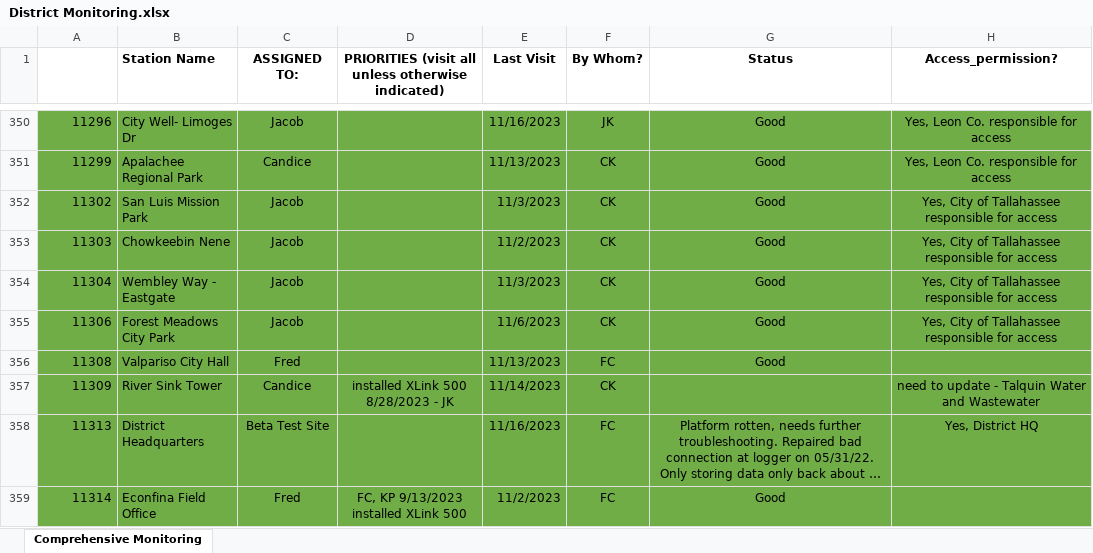
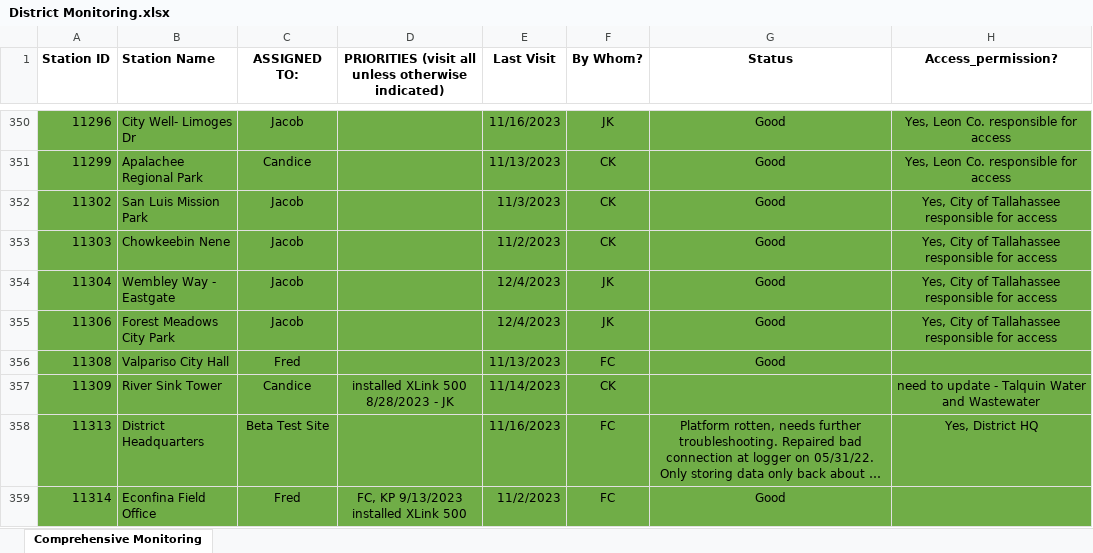
Before and after one commit to NWFWMD-IT/Hydrologic-Monitoring-Project, an Excel workbook: data/District Monitoring.xlsx, sheet Comprehensive Monitoring, drawn as a sheet; only a part is shown, gaps mark what is left out; long unchanged cells end in …; values as stored, in another font and other column widths than the file's, no borders; table styles not drawn; the diff covers the shown part only; the diff names each change by its address in the sheet, - before the commit and + after, or states it on an @@ line.

Commit message:
updated 12/5/2023
added missing Station Id to column A

```diff
--- a/data/District Monitoring.xlsx (sheet Comprehensive Monitoring)
+++ b/data/District Monitoring.xlsx (sheet Comprehensive Monitoring)
-A1: (empty)
+A1: Station ID
-E354 (Last Visit): 11/3/2023
+E354 (Last Visit): 12/4/2023
-F354:F355 (By Whom?): CK
+F354:F355 (By Whom?): JK
-E355 (Last Visit): 11/6/2023
+E355 (Last Visit): 12/4/2023
```
Also changed, not shown: 36 edited cells and cell formats elsewhere in this sheet.
